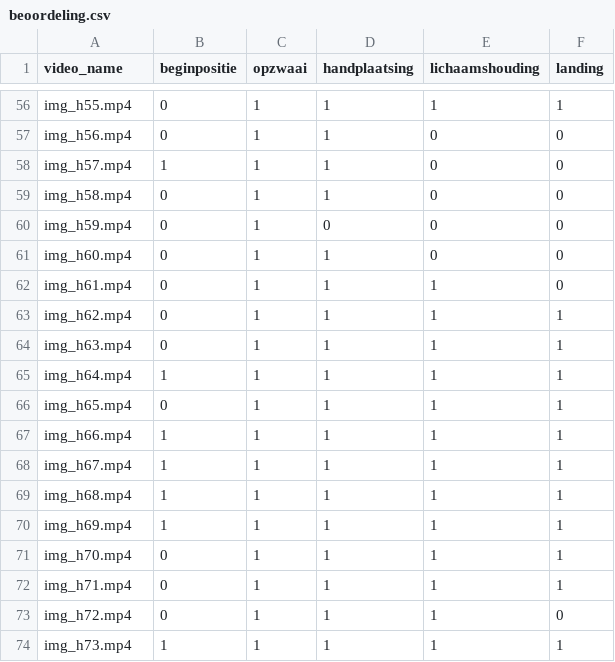
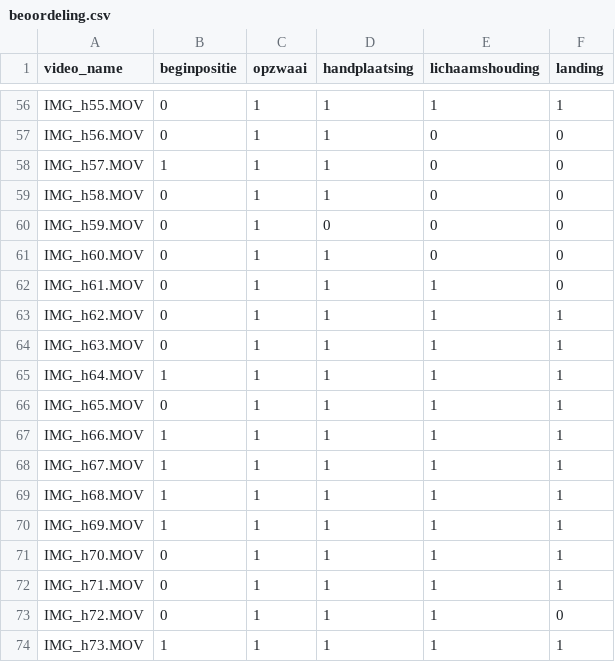
Before and after one commit to Timofejs-Rimensons/GymnasticsAnalysis, a CSV file: Training/ScoringModels/dataset/labels/beoordeling.csv, drawn as a sheet; only a part is shown, gaps mark what is left out; the diff covers the shown part only; the diff names each change by its address in the sheet, - before the commit and + after, or states it on an @@ line.

```diff
--- a/Training/ScoringModels/dataset/labels/beoordeling.csv
+++ b/Training/ScoringModels/dataset/labels/beoordeling.csv
-A56 (video_name): img_h55.mp4
+A56 (video_name): IMG_h55.MOV
-A57 (video_name): img_h56.mp4
+A57 (video_name): IMG_h56.MOV
-A58 (video_name): img_h57.mp4
+A58 (video_name): IMG_h57.MOV
-A59 (video_name): img_h58.mp4
+A59 (video_name): IMG_h58.MOV
-A60 (video_name): img_h59.mp4
+A60 (video_name): IMG_h59.MOV
-A61 (video_name): img_h60.mp4
+A61 (video_name): IMG_h60.MOV
-A62 (video_name): img_h61.mp4
+A62 (video_name): IMG_h61.MOV
-A63 (video_name): img_h62.mp4
+A63 (video_name): IMG_h62.MOV
-A64 (video_name): img_h63.mp4
+A64 (video_name): IMG_h63.MOV
-A65 (video_name): img_h64.mp4
+A65 (video_name): IMG_h64.MOV
-A66 (video_name): img_h65.mp4
+A66 (video_name): IMG_h65.MOV
-A67 (video_name): img_h66.mp4
+A67 (video_name): IMG_h66.MOV
-A68 (video_name): img_h67.mp4
+A68 (video_name): IMG_h67.MOV
-A69 (video_name): img_h68.mp4
+A69 (video_name): IMG_h68.MOV
-A70 (video_name): img_h69.mp4
+A70 (video_name): IMG_h69.MOV
-A71 (video_name): img_h70.mp4
+A71 (video_name): IMG_h70.MOV
-A72 (video_name): img_h71.mp4
+A72 (video_name): IMG_h71.MOV
-A73 (video_name): img_h72.mp4
+A73 (video_name): IMG_h72.MOV
-A74 (video_name): img_h73.mp4
+A74 (video_name): IMG_h73.MOV
```
Also changed, not shown: 54 edited cells elsewhere in this file, Training/ScoringModels/dataset/labels/pose_labels.csv, 13 other files.
